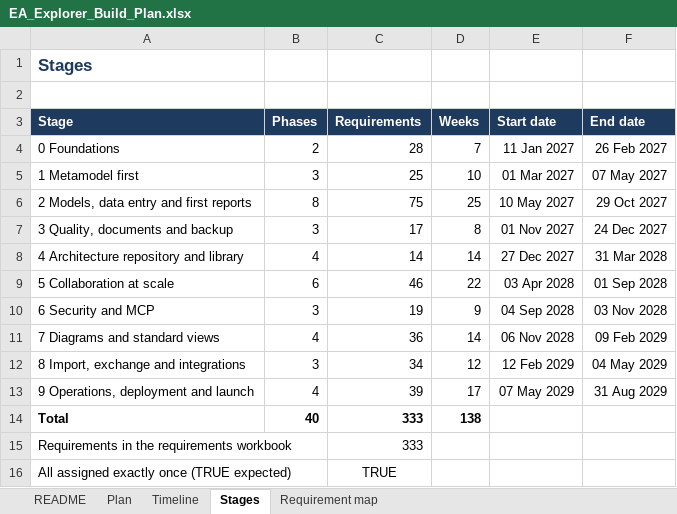
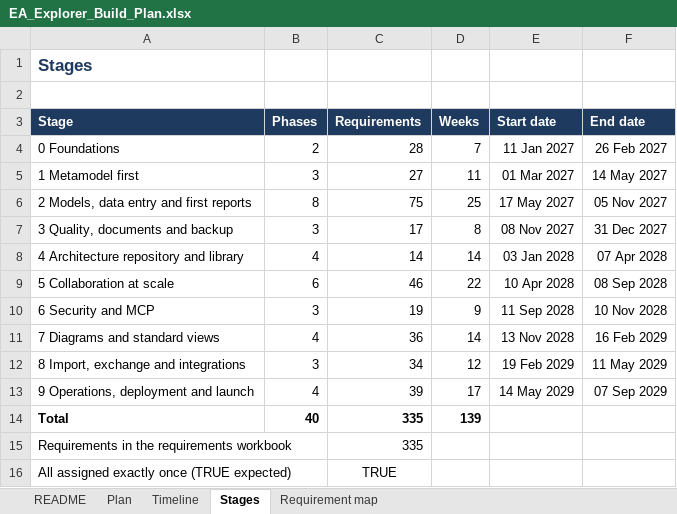
Before and after one commit to gauravvermaea/EA-Enterpise, an Excel workbook: docs/requirements/EA_Explorer_Build_Plan.xlsx, sheet Stages, drawn as a sheet; values as stored, in another font and other column widths than the file's, no borders; the diff names each change by its address in the sheet, - before the commit and + after, or states it on an @@ line.

```diff
--- a/docs/requirements/EA_Explorer_Build_Plan.xlsx (sheet Stages)
+++ b/docs/requirements/EA_Explorer_Build_Plan.xlsx (sheet Stages)
-C5 (Requirements): 25
+C5 (Requirements): 27
-D5 (Weeks): 10
+D5 (Weeks): 11
-F5 (End date): 07 May 2027
+F5 (End date): 14 May 2027
-E6 (Start date): 10 May 2027
+E6 (Start date): 17 May 2027
-F6 (End date): 29 Oct 2027
+F6 (End date): 05 Nov 2027
-E7 (Start date): 01 Nov 2027
+E7 (Start date): 08 Nov 2027
-F7 (End date): 24 Dec 2027
+F7 (End date): 31 Dec 2027
-E8 (Start date): 27 Dec 2027
+E8 (Start date): 03 Jan 2028
-F8 (End date): 31 Mar 2028
+F8 (End date): 07 Apr 2028
-E9 (Start date): 03 Apr 2028
+E9 (Start date): 10 Apr 2028
-F9 (End date): 01 Sep 2028
+F9 (End date): 08 Sep 2028
-E10 (Start date): 04 Sep 2028
+E10 (Start date): 11 Sep 2028
-F10 (End date): 03 Nov 2028
+F10 (End date): 10 Nov 2028
-E11 (Start date): 06 Nov 2028
+E11 (Start date): 13 Nov 2028
-F11 (End date): 09 Feb 2029
+F11 (End date): 16 Feb 2029
-E12 (Start date): 12 Feb 2029
+E12 (Start date): 19 Feb 2029
-F12 (End date): 04 May 2029
+F12 (End date): 11 May 2029
-E13 (Start date): 07 May 2029
+E13 (Start date): 14 May 2029
-F13 (End date): 31 Aug 2029
+F13 (End date): 07 Sep 2029
-C14:C15 (Requirements): 333
+C14:C15 (Requirements): 335
-D14 (Weeks): 138
+D14 (Weeks): 139
```
Also changed, not shown: sheet Plan, sheet Timeline, sheet Requirement map, sheet README, docs/requirements/EA_Explorer_Requirements.xlsx, 41 other files.
